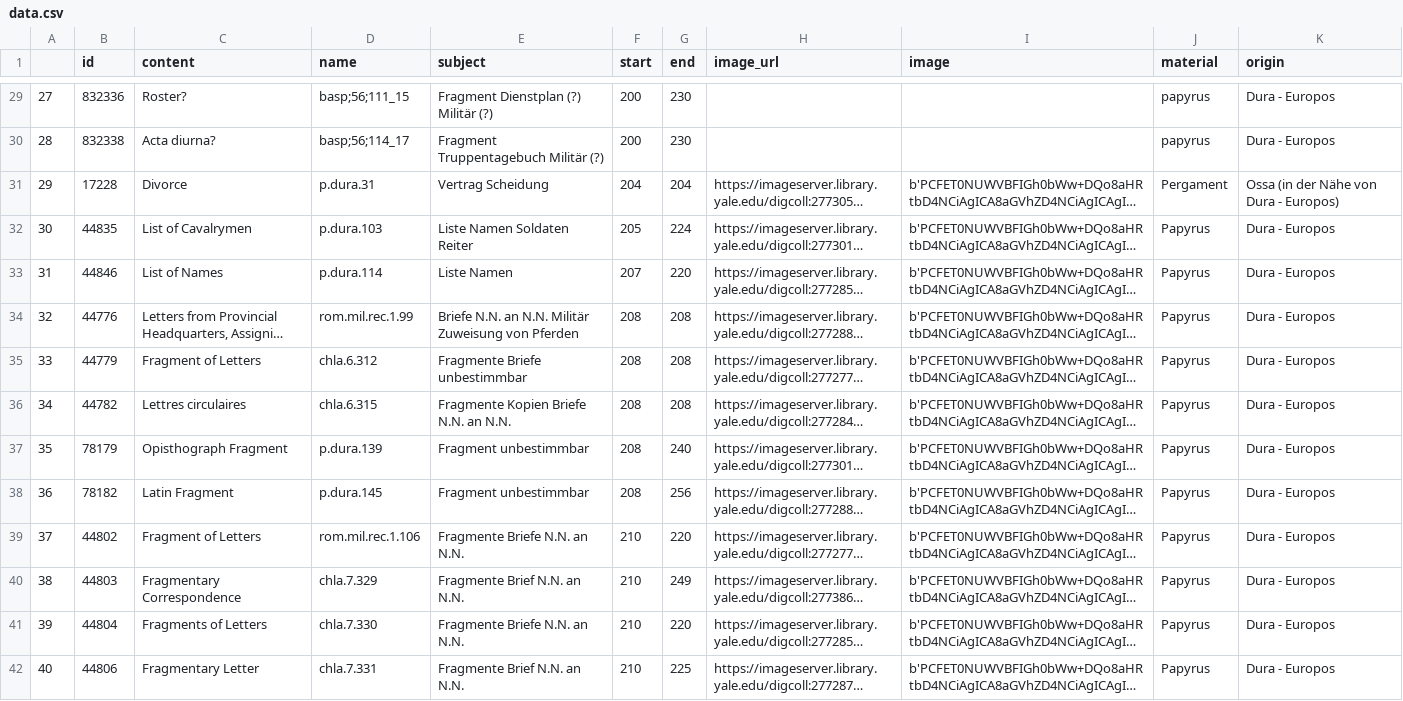
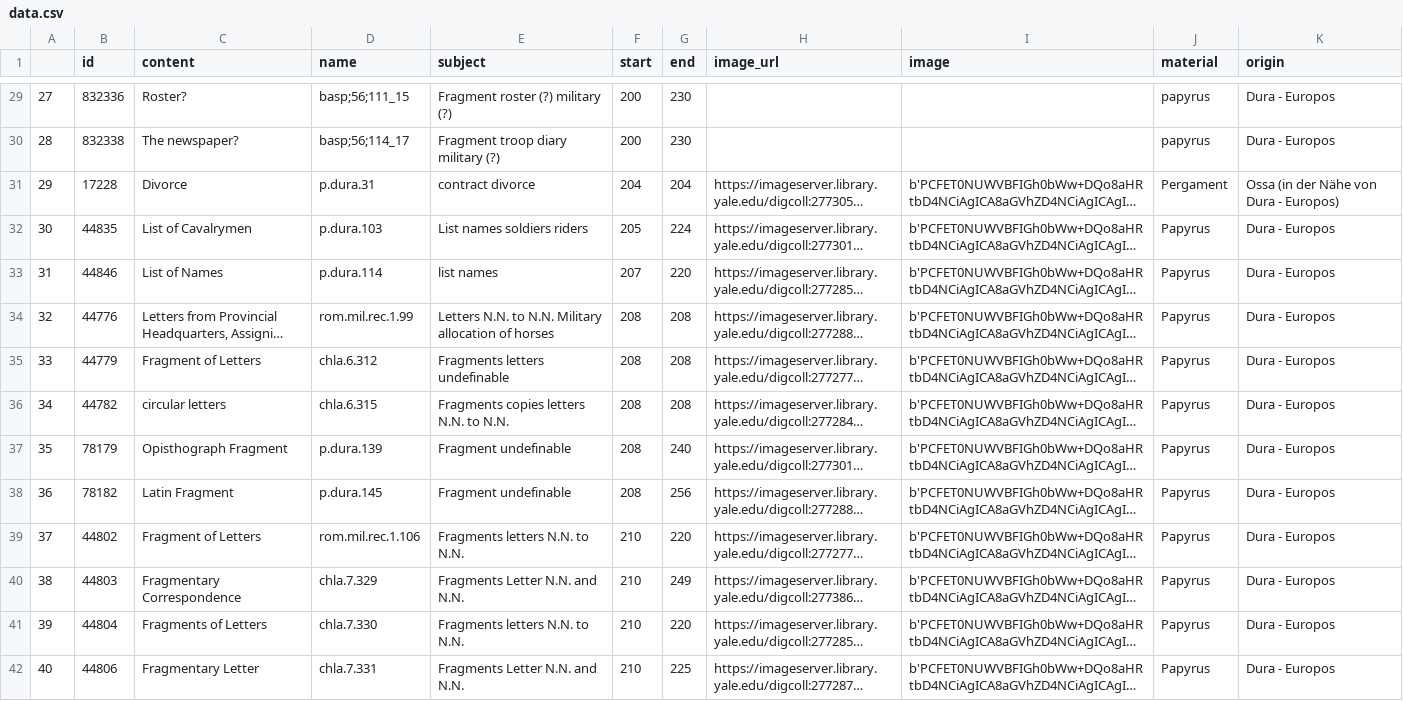
Before and after one commit to kevin-rono/dura-papyri, a CSV file: raw/data.csv, drawn as a sheet; only a part is shown, gaps mark what is left out; long unchanged cells end in …; the diff covers the shown part only; the diff names each change by its address in the sheet, - before the commit and + after, or states it on an @@ line.

```diff
--- a/raw/data.csv
+++ b/raw/data.csv
-E29 (subject): Fragment Dienstplan (?) Militär (?)
+E29 (subject): Fragment roster (?) military (?)
-C30 (content): Acta diurna?
+C30 (content): The newspaper?
-E30 (subject): Fragment Truppentagebuch Militär (?)
+E30 (subject): Fragment troop diary military (?)
-E31 (subject): Vertrag Scheidung
+E31 (subject): contract divorce
-E32 (subject): Liste Namen Soldaten Reiter
+E32 (subject): List names soldiers riders
-E33 (subject): Liste Namen
+E33 (subject): list names
-E34 (subject): Briefe N.N. an N.N. Militär Zuweisung von Pferden
+E34 (subject): Letters N.N. to N.N. Military allocation of horses
-E35 (subject): Fragmente Briefe unbestimmbar
+E35 (subject): Fragments letters undefinable
-C36 (content): Lettres circulaires
+C36 (content): circular letters
-E36 (subject): Fragmente Kopien Briefe N.N. an N.N.
+E36 (subject): Fragments copies letters N.N. to N.N.
-E37:E38 (subject): Fragment unbestimmbar
+E37:E38 (subject): Fragment undefinable
-E39 (subject): Fragmente Briefe N.N. an N.N.
+E39 (subject): Fragments letters N.N. to N.N.
-E40 (subject): Fragmente Brief N.N. an N.N.
+E40 (subject): Fragments Letter N.N. and N.N.
-E41 (subject): Fragmente Briefe N.N. an N.N.
+E41 (subject): Fragments letters N.N. to N.N.
-E42 (subject): Fragmente Brief N.N. an N.N.
+E42 (subject): Fragments Letter N.N. and N.N.
```
Also changed, not shown: 169 edited cells elsewhere in this file, 1 other file.
